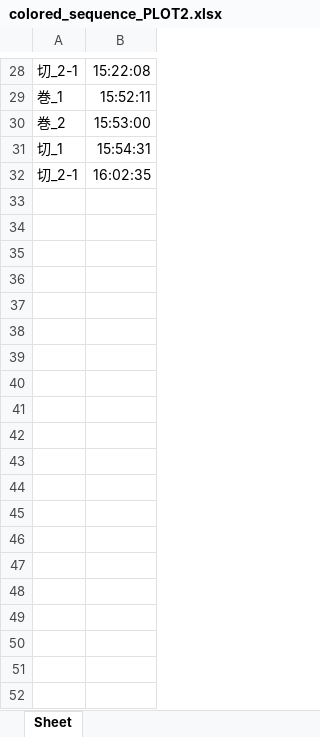
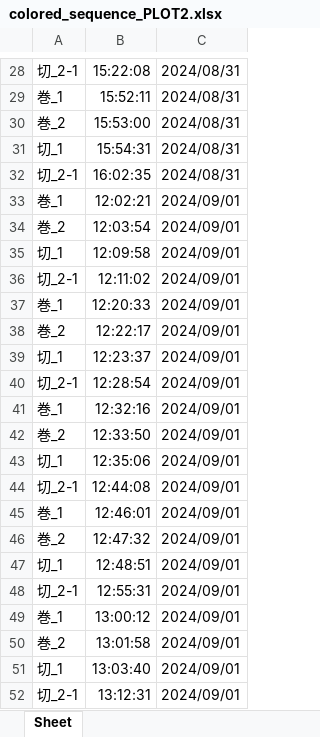
Before and after one commit to c0748/test2024, an Excel workbook: files/colored_sequence_PLOT2.xlsx, sheet Sheet, drawn as a sheet; only a part is shown, gaps mark what is left out; values as stored, in another font and other column widths than the file's, no borders; the diff covers the shown part only; the diff names each change by its address in the sheet, - before the commit and + after, or states it on an @@ line.

```diff
--- a/files/colored_sequence_PLOT2.xlsx (sheet Sheet)
+++ b/files/colored_sequence_PLOT2.xlsx (sheet Sheet)
+column C, rows 28-32: all 2024/08/31
+row 33: 巻_1 | 12:02:21 | 2024/09/01
+row 34: 巻_2 | 12:03:54 | 2024/09/01
+row 35: 切_1 | 12:09:58 | 2024/09/01
+row 36: 切_2-1 | 12:11:02 | 2024/09/01
+row 37: 巻_1 | 12:20:33 | 2024/09/01
+row 38: 巻_2 | 12:22:17 | 2024/09/01
+row 39: 切_1 | 12:23:37 | 2024/09/01
+row 40: 切_2-1 | 12:28:54 | 2024/09/01
+row 41: 巻_1 | 12:32:16 | 2024/09/01
+row 42: 巻_2 | 12:33:50 | 2024/09/01
+row 43: 切_1 | 12:35:06 | 2024/09/01
+row 44: 切_2-1 | 12:44:08 | 2024/09/01
+row 45: 巻_1 | 12:46:01 | 2024/09/01
+row 46: 巻_2 | 12:47:32 | 2024/09/01
+row 47: 切_1 | 12:48:51 | 2024/09/01
+row 48: 切_2-1 | 12:55:31 | 2024/09/01
+row 49: 巻_1 | 13:00:12 | 2024/09/01
+row 50: 巻_2 | 13:01:58 | 2024/09/01
+row 51: 切_1 | 13:03:40 | 2024/09/01
+row 52: 切_2-1 | 13:12:31 | 2024/09/01
```
Also changed, not shown: 12 added rows elsewhere in this sheet, files/colored_sequence_PLOT.xlsx, files/colored_sequence_PLOT3.xlsx, 3 other files.
